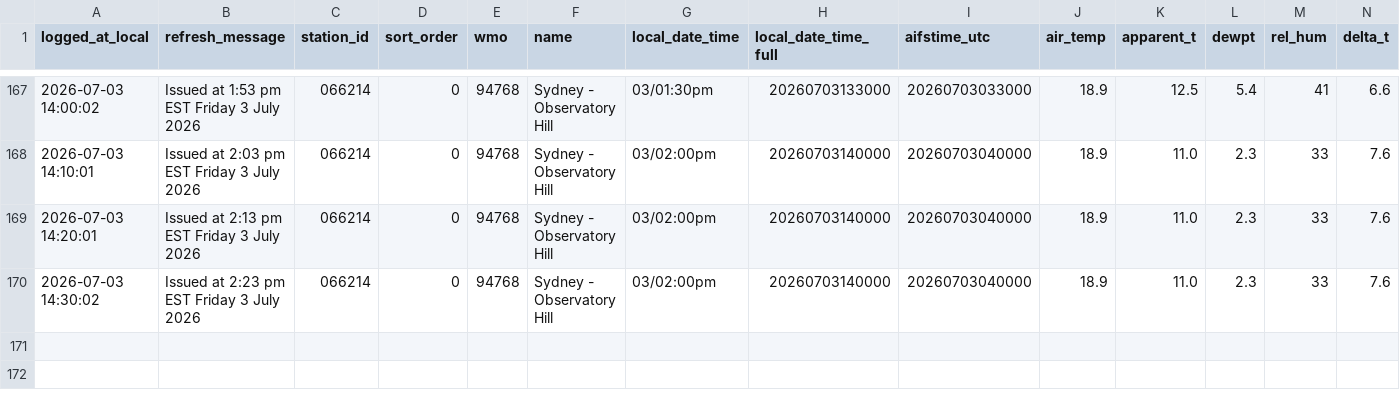
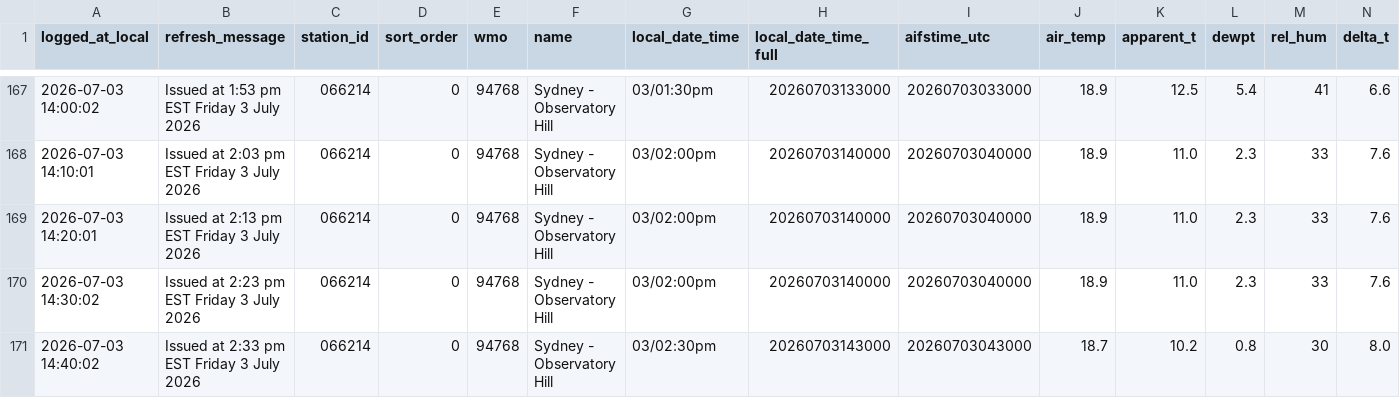
Before and after one commit to shiualan/BOM, a CSV file: bom_sydney_observatory_hill_observations.csv, drawn as a sheet; only a part is shown, gaps mark what is left out; rows hold the shown columns only; the diff names each change by its address in the sheet, - before the commit and + after, or states it on an @@ line.

Commit message:
Issued at  2:33 pm EST Friday  3 July 2026

```diff
--- a/bom_sydney_observatory_hill_observations.csv
+++ b/bom_sydney_observatory_hill_observations.csv
+row 171: 2026-07-03 14:40:02 | Issued at 2:33 pm EST Friday 3 July 2026 | 066214 | 0 | 94768 | Sydney - Observatory Hill | 03/02:30pm | 20260703143000 | 20260703043000 | 18.7 | 10.2 | 0.8 | 30 | 8.0
```
Also changed, not shown: 3 other files.
